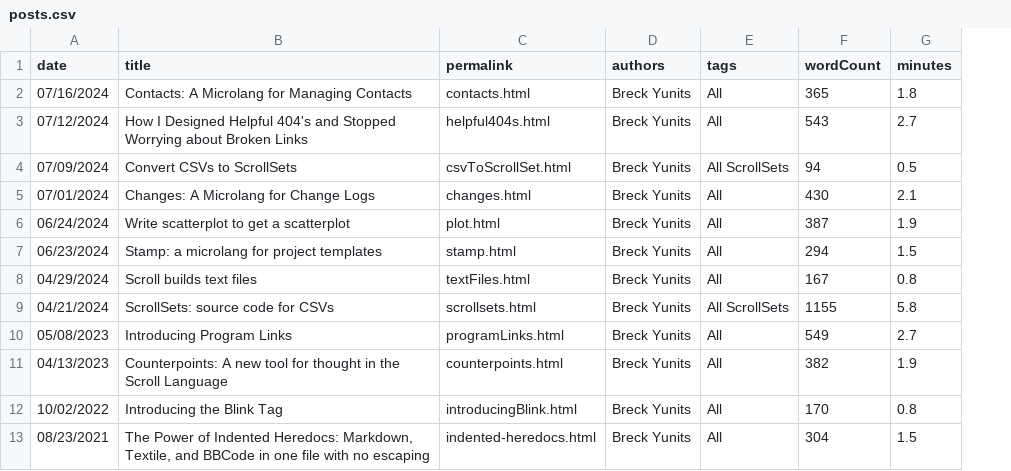
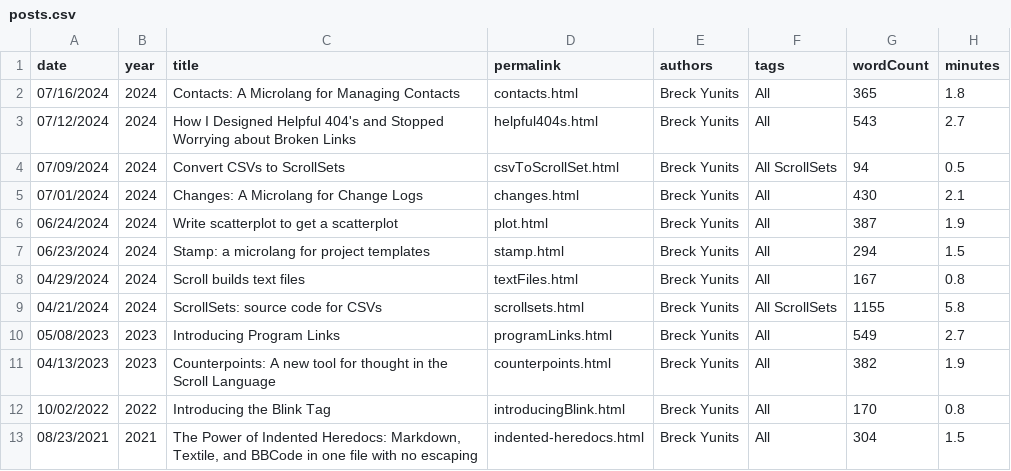
Before and after one commit to breck7/scroll, a CSV file: blog/posts.csv, drawn as a sheet; the diff names each change by its address in the sheet, - before the commit and + after, or states it on an @@ line.

```diff
--- a/blog/posts.csv
+++ b/blog/posts.csv
+column B (year), rows 2-13: 2024 | 2024 | 2024 | 2024 | 2024 | 2024 | 2024 | 2024 | 2023 | 2023 | 2022 | 2021
```
Also changed, not shown: releaseNotes.csv, releaseNotes.tsv, 49 other files.
